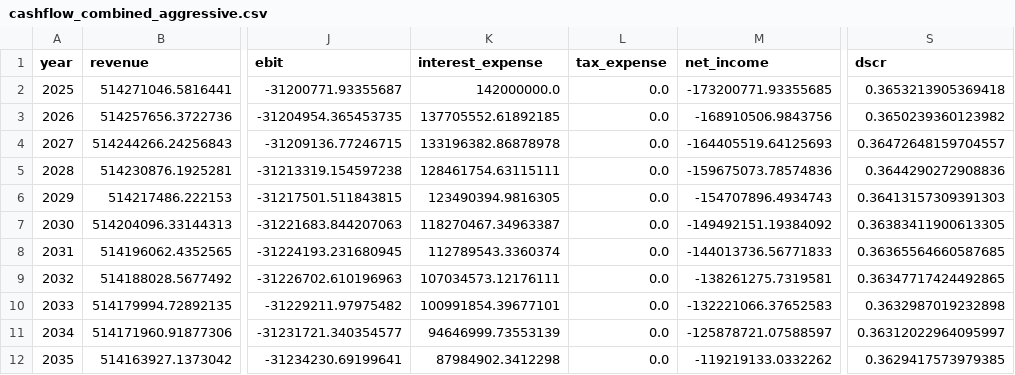
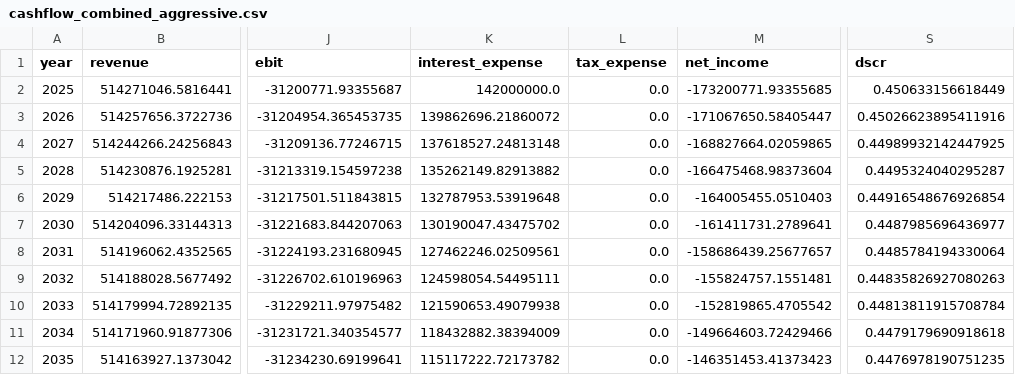
Before and after one commit to PLANiT-Institute/climate_risk_premium, a CSV file: results/cashflow_combined_aggressive.csv, drawn as a sheet; only a part is shown, gaps mark what is left out; the diff covers the shown part only; the diff names each change by its address in the sheet, - before the commit and + after, or states it on an @@ line.

```diff
--- a/results/cashflow_combined_aggressive.csv
+++ b/results/cashflow_combined_aggressive.csv
-S2 (dscr): 0.3653213905369418
+S2 (dscr): 0.450633156618449
-K3 (interest_expense): 137705552.61892185
+K3 (interest_expense): 139862696.21860072
-M3 (net_income): -168910506.9843756
+M3 (net_income): -171067650.58405447
-S3 (dscr): 0.3650239360123982
+S3 (dscr): 0.45026623895411916
-K4 (interest_expense): 133196382.86878978
+K4 (interest_expense): 137618527.24813148
-M4 (net_income): -164405519.64125693
+M4 (net_income): -168827664.02059865
-S4 (dscr): 0.36472648159704557
+S4 (dscr): 0.44989932142447925
-K5 (interest_expense): 128461754.63115111
+K5 (interest_expense): 135262149.82913882
-M5 (net_income): -159675073.78574836
+M5 (net_income): -166475468.98373604
-S5 (dscr): 0.3644290272908836
+S5 (dscr): 0.4495324040295287
-K6 (interest_expense): 123490394.9816305
+K6 (interest_expense): 132787953.53919648
-M6 (net_income): -154707896.4934743
+M6 (net_income): -164005455.0510403
-S6 (dscr): 0.36413157309391303
+S6 (dscr): 0.44916548676926854
-K7 (interest_expense): 118270467.34963387
+K7 (interest_expense): 130190047.43475702
-M7 (net_income): -149492151.19384092
+M7 (net_income): -161411731.2789641
-S7 (dscr): 0.36383411900613305
+S7 (dscr): 0.4487985696436977
-K8 (interest_expense): 112789543.3360374
+K8 (interest_expense): 127462246.02509561
-M8 (net_income): -144013736.56771833
+M8 (net_income): -158686439.25677657
-S8 (dscr): 0.36365564660587685
+S8 (dscr): 0.4485784194330064
-K9 (interest_expense): 107034573.12176111
+K9 (interest_expense): 124598054.54495111
-M9 (net_income): -138261275.7319581
+M9 (net_income): -155824757.1551481
-S9 (dscr): 0.36347717424492865
+S9 (dscr): 0.44835826927080263
-K10 (interest_expense): 100991854.39677101
+K10 (interest_expense): 121590653.49079938
-M10 (net_income): -132221066.37652583
+M10 (net_income): -152819865.4705542
-S10 (dscr): 0.3632987019232898
+S10 (dscr): 0.44813811915708784
-K11 (interest_expense): 94646999.73553139
+K11 (interest_expense): 118432882.38394009
-M11 (net_income): -125878721.07588597
+M11 (net_income): -149664603.72429466
-S11 (dscr): 0.36312022964095997
+S11 (dscr): 0.4479179690918618
-K12 (interest_expense): 87984902.3412298
+K12 (interest_expense): 115117222.72173782
-M12 (net_income): -119219133.0332262
+M12 (net_income): -146351453.41373423
-S12 (dscr): 0.3629417573979385
+S12 (dscr): 0.4476978190751235
```
Also changed, not shown: 42 edited cells elsewhere in this file, data/raw/coal_phase_out_schedule.csv, results/cashflow_aggressive_transition.csv, 11 other files.
